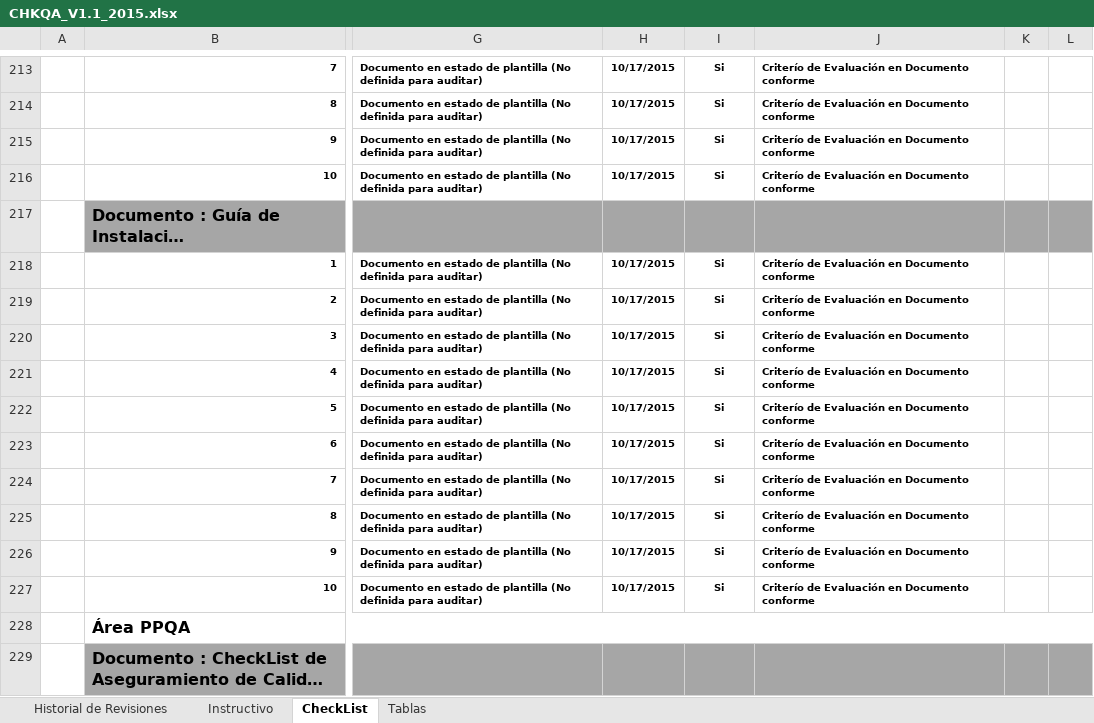
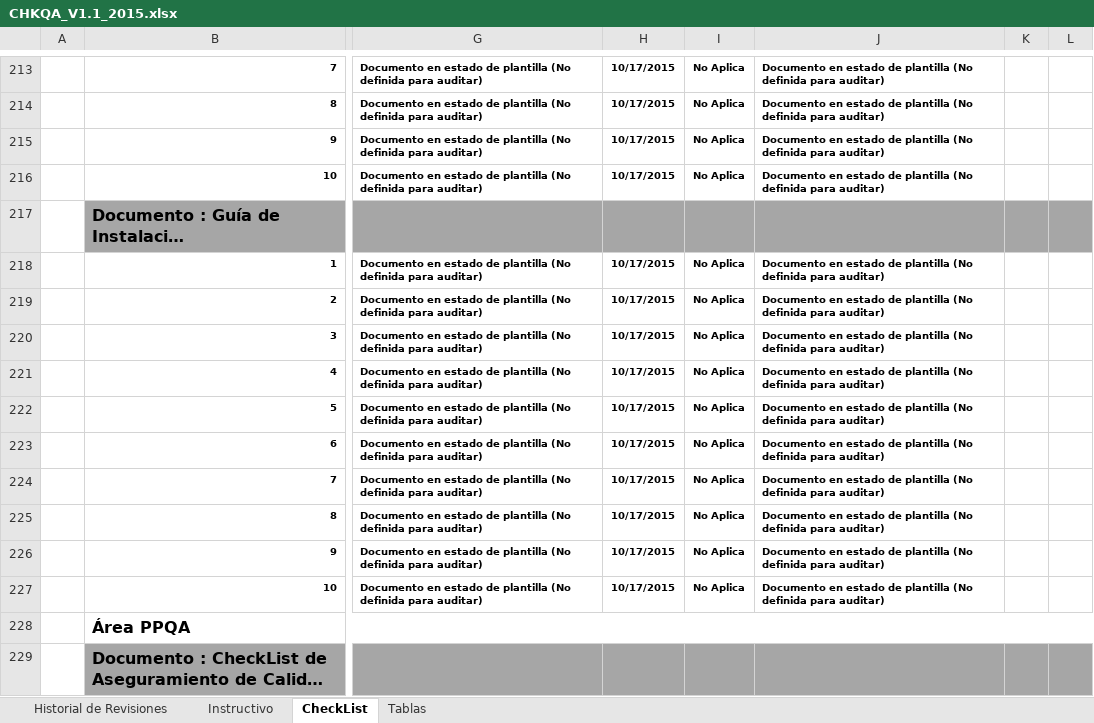
Before and after one commit to lowrider80/UTP-GPS-ALARM, an Excel workbook: Area_de_Proceso-_PPQA/CHKQA/CHKQA_V1.1_2015.xlsx, sheet CheckList, drawn as a sheet; only a part is shown, gaps mark what is left out; long unchanged cells end in …; values as stored, in another font and other column widths than the file's, no borders; the diff covers the shown part only; the diff names each change by its address in the sheet, - before the commit and + after, or states it on an @@ line.

```diff
--- a/Area_de_Proceso-_PPQA/CHKQA/CHKQA_V1.1_2015.xlsx (sheet CheckList)
+++ b/Area_de_Proceso-_PPQA/CHKQA/CHKQA_V1.1_2015.xlsx (sheet CheckList)
-I213:I216: Si
+I213:I216: No Aplica
-J213:J216: Criterío de Evaluación en Documento conforme
+J213:J216: Documento en estado de plantilla (No definida para auditar)
-I218:I227: Si
+I218:I227: No Aplica
-J218:J227: Criterío de Evaluación en Documento conforme
+J218:J227: Documento en estado de plantilla (No definida para auditar)
```
Also changed, not shown: 49 edited cells elsewhere in this sheet, charts or pictures, Area_de_Proceso-_PPQA/HGQA/HGQA_V1.0_2015_OCTUBRE.xlsx.
